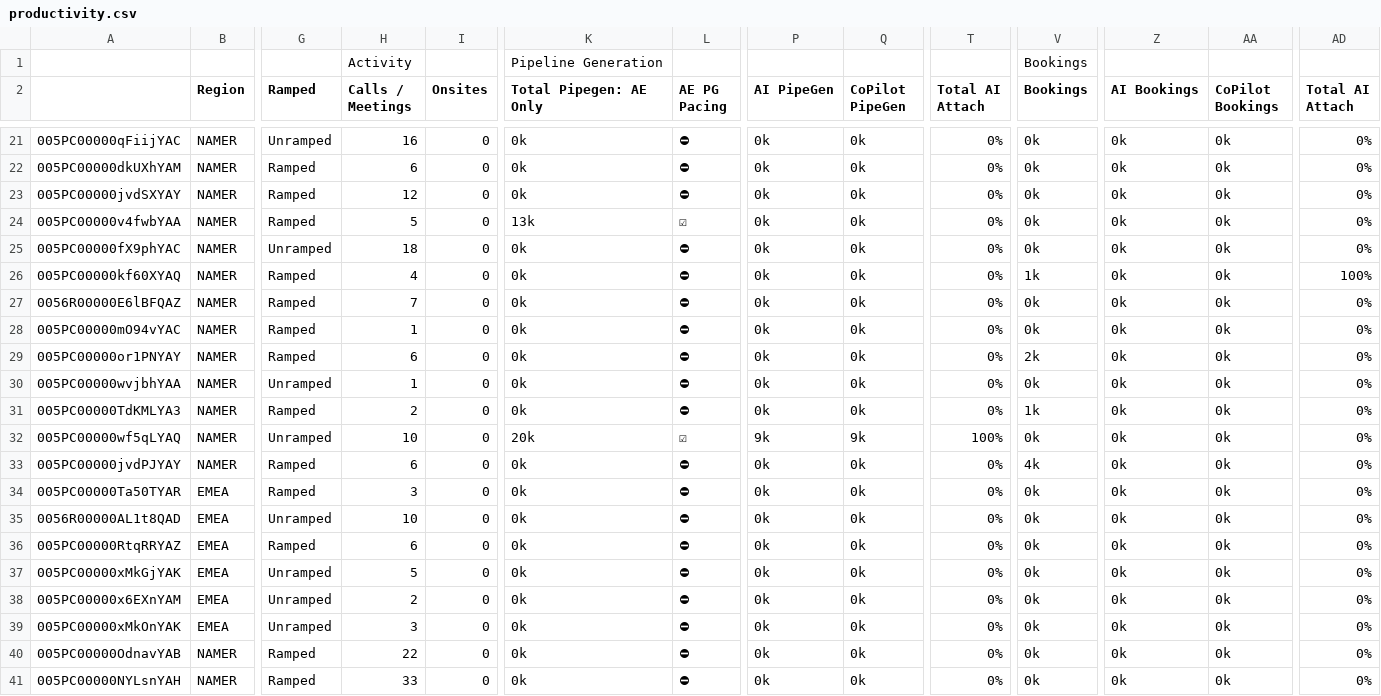
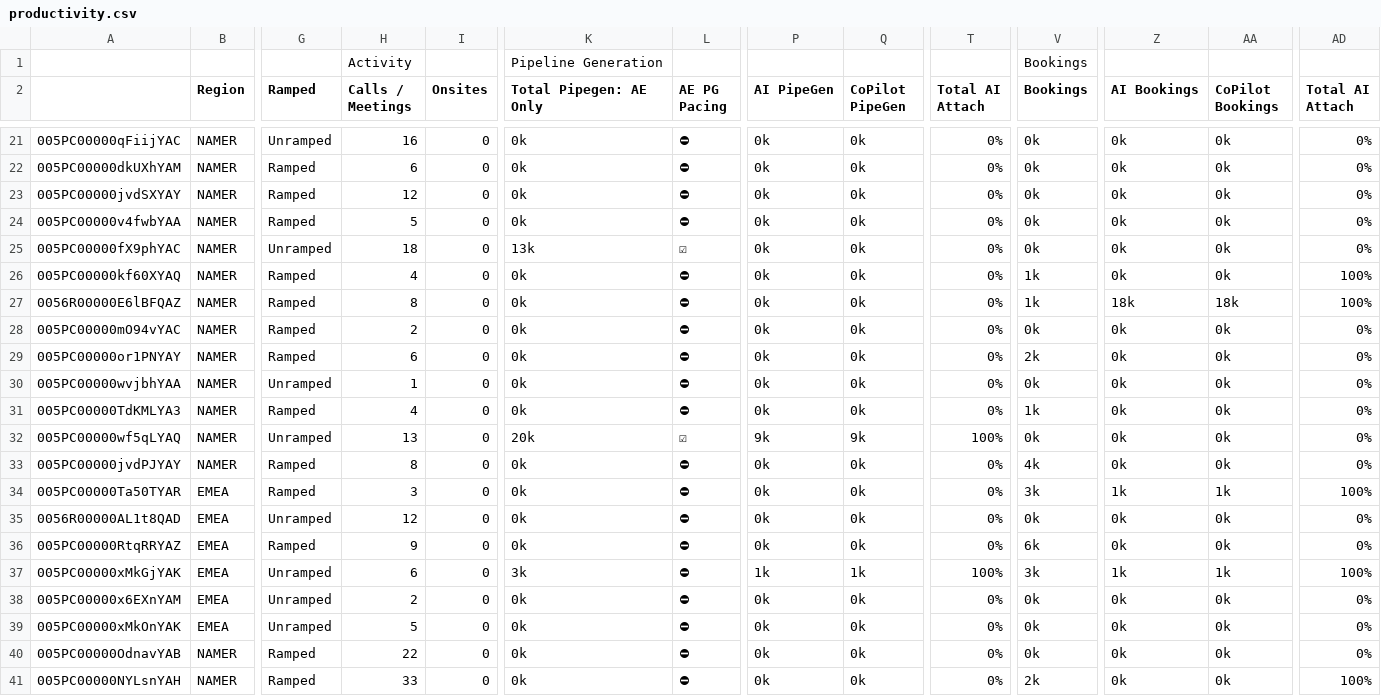
Before and after one commit to Abrnak-Zendesk/Productivity_Dashboard, a CSV file: data/productivity.csv, drawn as a sheet; only a part is shown, gaps mark what is left out; the diff covers the shown part only; the diff names each change by its address in the sheet, - before the commit and + after, or states it on an @@ line.

```diff
--- a/data/productivity.csv
+++ b/data/productivity.csv
-K24 (Total Pipegen: AE Only): 13k
+K24 (Total Pipegen: AE Only): 0k
-L24 (AE PG Pacing): ☑
+L24 (AE PG Pacing): ⛔
-K25 (Total Pipegen: AE Only): 0k
+K25 (Total Pipegen: AE Only): 13k
-L25 (AE PG Pacing): ⛔
+L25 (AE PG Pacing): ☑
-H27 (Calls / Meetings): 7
+H27 (Calls / Meetings): 8
-V27 (Bookings): 0k
+V27 (Bookings): 1k
-Z27 (AI Bookings): 0k
+Z27 (AI Bookings): 18k
-AA27 (CoPilot Bookings): 0k
+AA27 (CoPilot Bookings): 18k
-AD27 (Total AI Attach): 0%
+AD27 (Total AI Attach): 100%
-H28 (Calls / Meetings): 1
+H28 (Calls / Meetings): 2
-H31 (Calls / Meetings): 2
+H31 (Calls / Meetings): 4
-H32 (Calls / Meetings): 10
+H32 (Calls / Meetings): 13
-H33 (Calls / Meetings): 6
+H33 (Calls / Meetings): 8
-V34 (Bookings): 0k
+V34 (Bookings): 3k
-Z34 (AI Bookings): 0k
+Z34 (AI Bookings): 1k
-AA34 (CoPilot Bookings): 0k
+AA34 (CoPilot Bookings): 1k
-AD34 (Total AI Attach): 0%
+AD34 (Total AI Attach): 100%
-H35 (Calls / Meetings): 10
+H35 (Calls / Meetings): 12
-H36 (Calls / Meetings): 6
+H36 (Calls / Meetings): 9
-V36 (Bookings): 0k
+V36 (Bookings): 6k
-H37 (Calls / Meetings): 5
+H37 (Calls / Meetings): 6
-K37 (Total Pipegen: AE Only): 0k
+K37 (Total Pipegen: AE Only): 3k
-P37 (AI PipeGen): 0k
+P37 (AI PipeGen): 1k
-Q37 (CoPilot PipeGen): 0k
+Q37 (CoPilot PipeGen): 1k
-T37 (Total AI Attach): 0%
+T37 (Total AI Attach): 100%
-V37 (Bookings): 0k
+V37 (Bookings): 3k
-Z37 (AI Bookings): 0k
+Z37 (AI Bookings): 1k
-AA37 (CoPilot Bookings): 0k
+AA37 (CoPilot Bookings): 1k
-AD37 (Total AI Attach): 0%
+AD37 (Total AI Attach): 100%
-H39 (Calls / Meetings): 3
+H39 (Calls / Meetings): 5
-V41 (Bookings): 0k
+V41 (Bookings): 2k
-AD41 (Total AI Attach): 0%
+AD41 (Total AI Attach): 100%
```
Also changed, not shown: 122 edited cells elsewhere in this file, data/pipeline.csv.
